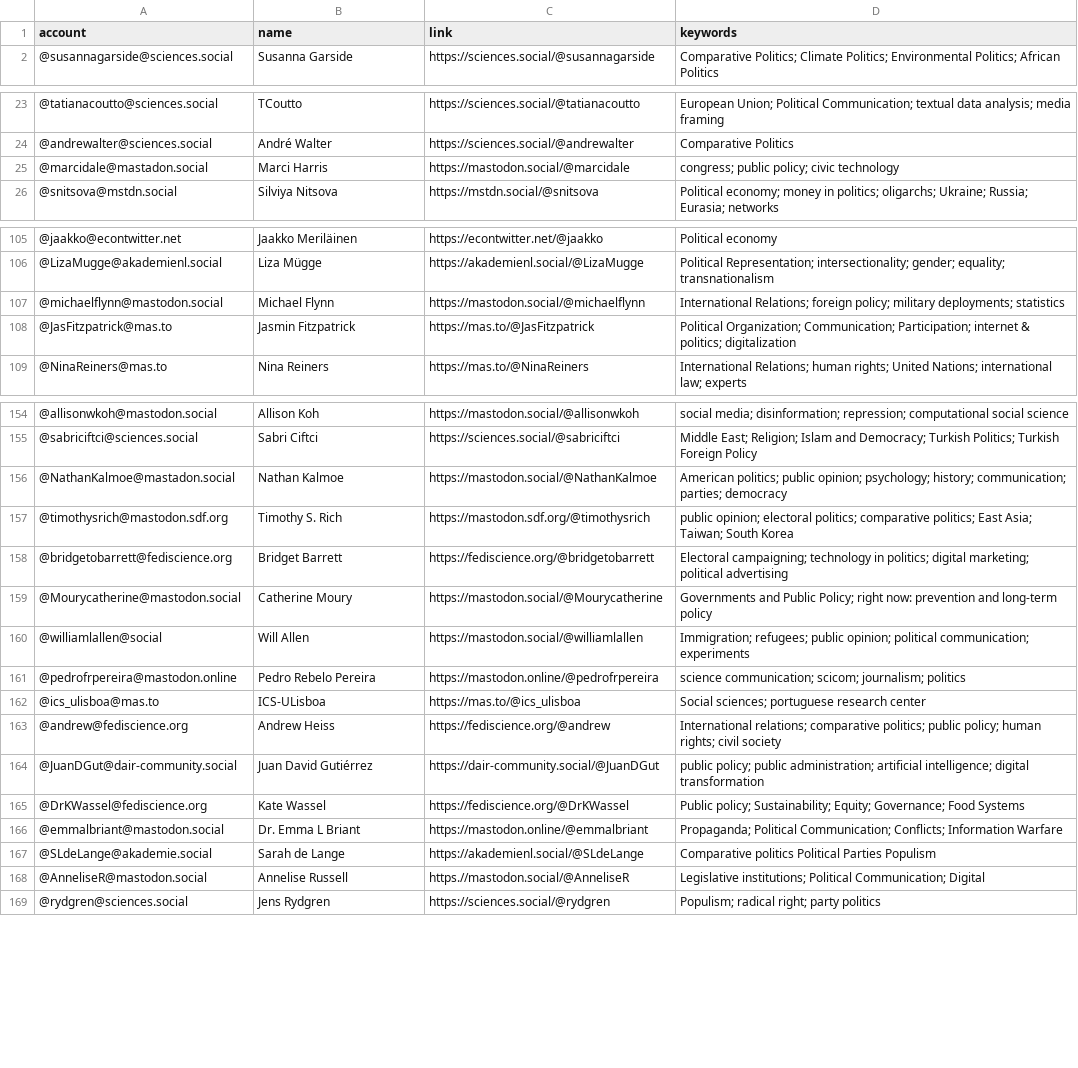
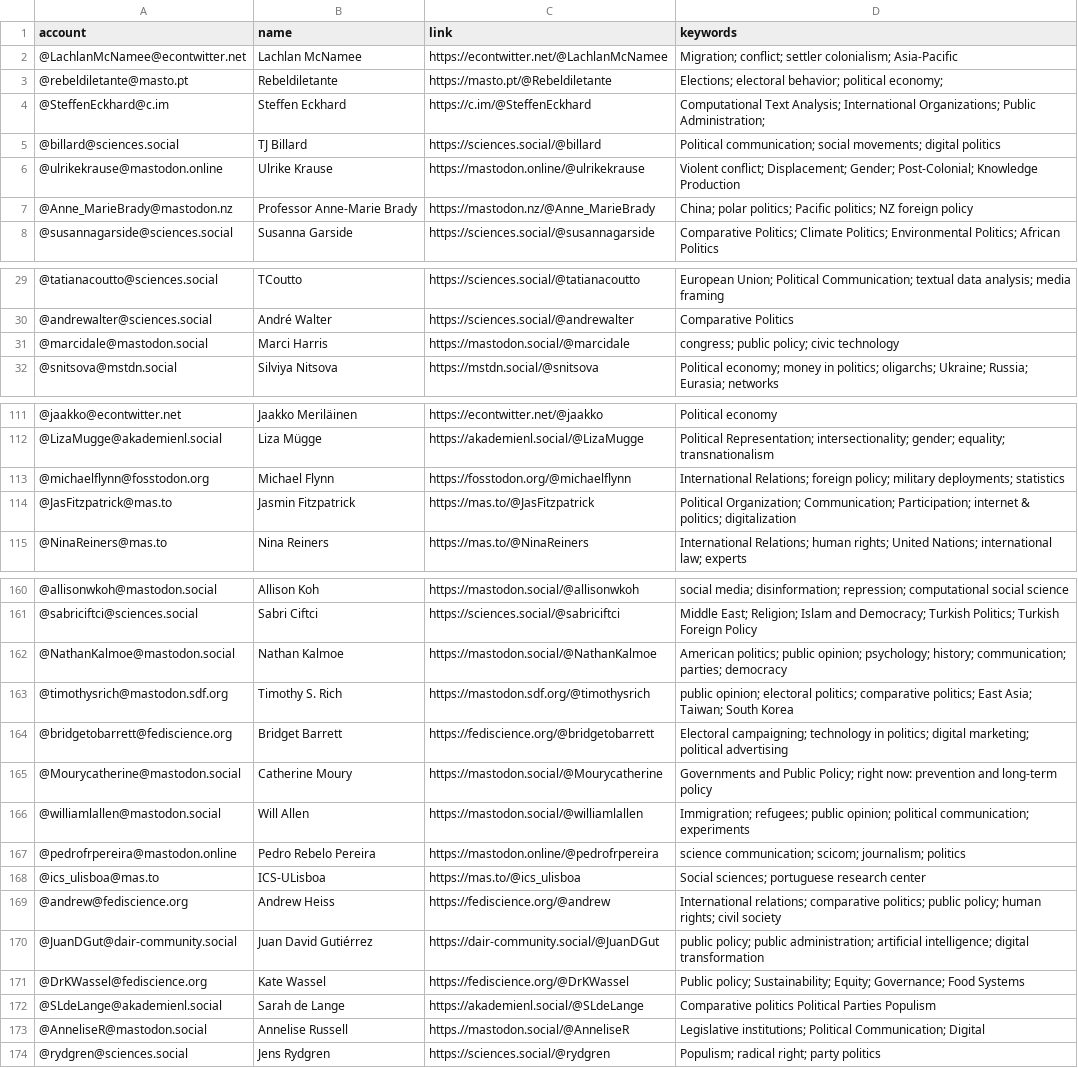
Before and after one commit to brentonpeterson/Mastodon-PoliScientists, a CSV file: resources/users.csv, drawn as a sheet; only a part is shown, gaps mark what is left out; the diff covers the shown part only.

Commit message:
Add files via upload
update list, including corrections to account handles for several users

```diff
--- a/resources/users.csv
+++ b/resources/users.csv
@@ -1,2 +1,8 @@
 account,name,link,keywords
+@LachlanMcNamee@econtwitter.net,Lachlan McNamee,https://econtwitter.net/@LachlanMcNamee,Migration; conflict; settler colonialism; Asia-Pacific
+@rebeldiletante@masto.pt,Rebeldiletante,https://masto.pt/@Rebeldiletante,Elections; electoral behavior; political economy;
+@SteffenEckhard@c.im,Steffen Eckhard,https://c.im/@SteffenEckhard,Computational Text Analysis; International Organizations; Public Administration;
+@billard@sciences.social,TJ Billard,https://sciences.social/@billard,Political communication; social movements; digital politics
+@ulrikekrause@mastodon.online,Ulrike Krause,https://mastodon.online/@ulrikekrause,Violent conflict; Displacement; Gender; Post-Colonial; Knowledge Production
+@Anne_MarieBrady@mastodon.nz,Professor Anne-Marie Brady,https://mastodon.nz/@Anne_MarieBrady,China; polar politics; Pacific politics; NZ foreign policy
 @susannagarside@sciences.social,Susanna Garside,https://sciences.social/@susannagarside,Comparative Politics; Climate Politics; Environmental Politics; African Politics
@@ -24,3 +30,3 @@ account,name,link,keywords
 @andrewalter@sciences.social,André Walter,https://sciences.social/@andrewalter,Comparative Politics
-@marcidale@mastadon.social,Marci Harris,https://mastodon.social/@marcidale,congress; public policy; civic technology
+@marcidale@mastodon.social,Marci Harris,https://mastodon.social/@marcidale,congress; public policy; civic technology
 @snitsova@mstdn.social,Silviya Nitsova,https://mstdn.social/@snitsova,Political economy; money in politics; oligarchs; Ukraine; Russia; Eurasia; networks
@@ -106,3 +112,3 @@ account,name,link,keywords
 @LizaMugge@akademienl.social,Liza Mügge,https://akademienl.social/@LizaMugge,Political Representation; intersectionality; gender; equality; transnationalism
-@michaelflynn@mastodon.social,Michael Flynn,https://mastodon.social/@michaelflynn,International Relations; foreign policy; military deployments; statistics
+@michaelflynn@fosstodon.org,Michael Flynn,https://fosstodon.org/@michaelflynn,International Relations; foreign policy; military deployments; statistics
 @JasFitzpatrick@mas.to,Jasmin Fitzpatrick,https://mas.to/@JasFitzpatrick,Political Organization; Communication; Participation; internet & politics; digitalization
@@ -155,3 +161,3 @@ account,name,link,keywords
 @sabriciftci@sciences.social,Sabri Ciftci,https://sciences.social/@sabriciftci,Middle East; Religion; Islam and Democracy; Turkish Politics; Turkish Foreign Policy
-@NathanKalmoe@mastadon.social,Nathan Kalmoe,https://mastodon.social/@NathanKalmoe,American politics; public opinion; psychology; history; communication; parties; democracy
+@NathanKalmoe@mastodon.social,Nathan Kalmoe,https://mastodon.social/@NathanKalmoe,American politics; public opinion; psychology; history; communication; parties; democracy
 @timothysrich@mastodon.sdf.org,Timothy S. Rich,https://mastodon.sdf.org/@timothysrich,public opinion; electoral politics; comparative politics; East Asia; Taiwan; South Korea
@@ -159,3 +165,3 @@ account,name,link,keywords
 @Mourycatherine@mastodon.social,Catherine Moury,https://mastodon.social/@Mourycatherine,Governments and Public Policy; right now: prevention and long-term policy
-@williamlallen@social,Will Allen,https://mastodon.social/@williamlallen,Immigration; refugees; public opinion; political communication; experiments
+@williamlallen@mastodon.social,Will Allen,https://mastodon.social/@williamlallen,Immigration; refugees; public opinion; political communication; experiments
 @pedrofrpereira@mastodon.online,Pedro Rebelo Pereira,https://mastodon.online/@pedrofrpereira,science communication; scicom; journalism; politics
@@ -165,4 +171,3 @@ account,name,link,keywords
 @DrKWassel@fediscience.org,Kate Wassel,https://fediscience.org/@DrKWassel,Public policy; Sustainability; Equity; Governance; Food Systems
-@emmalbriant@mastodon.social,Dr. Emma L Briant,https://mastodon.online/@emmalbriant,Propaganda; Political Communication; Conflicts; Information Warfare
-@SLdeLange@akademie.social,Sarah de Lange,https://akademienl.social/@SLdeLange,Comparative politics Political Parties Populism
+@SLdeLange@akademienl.social,Sarah de Lange,https://akademienl.social/@SLdeLange,Comparative politics Political Parties Populism
 @AnneliseR@mastodon.social,Annelise Russell,https.//mastodon.social/@AnneliseR,Legislative institutions; Political Communication; Digital
```
Also changed, not shown: 6 edited cells elsewhere in this file.
